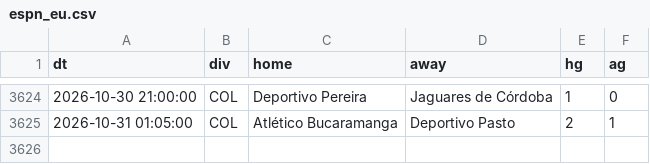
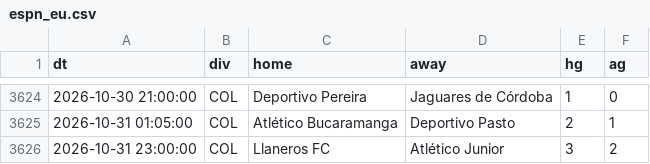
Before and after one commit to bien99/Pronos-Foot, a CSV file: data/espn_eu.csv, drawn as a sheet; only a part is shown, gaps mark what is left out; the diff names each change by its address in the sheet, - before the commit and + after, or states it on an @@ line.

```diff
--- a/data/espn_eu.csv
+++ b/data/espn_eu.csv
+row 3626: 2026-10-31 23:00:00 | COL | Llaneros FC | Atlético Junior | 3 | 2
```
Also changed, not shown: data/historique.csv, 3 other files.
